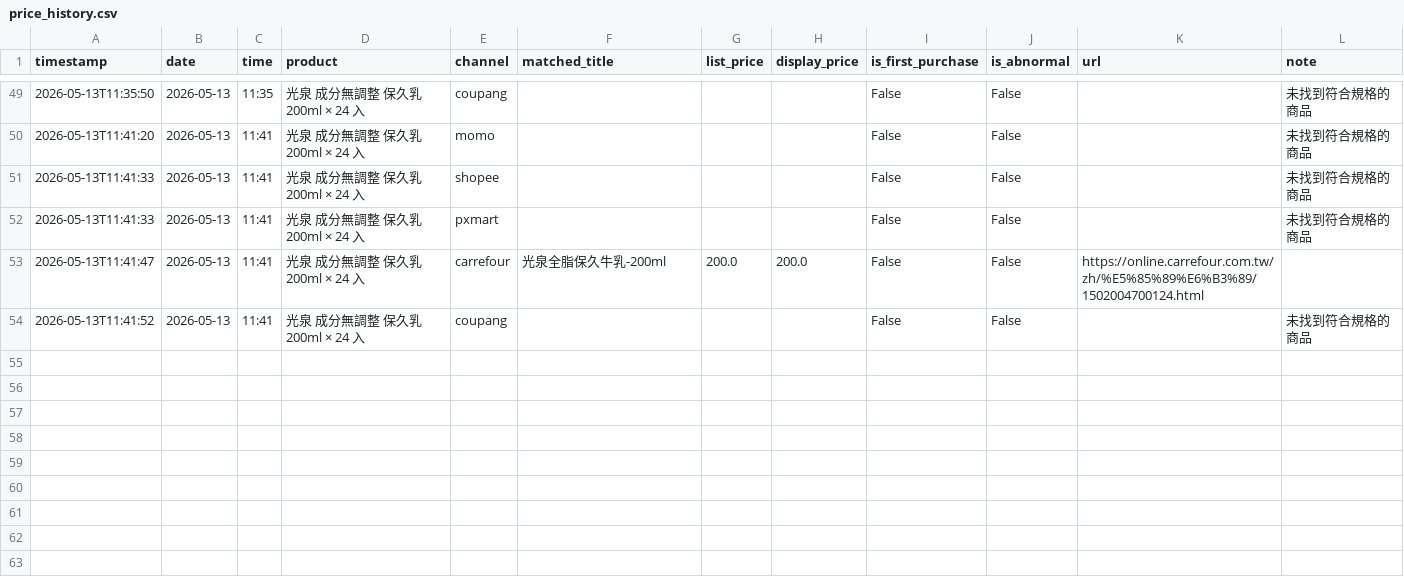
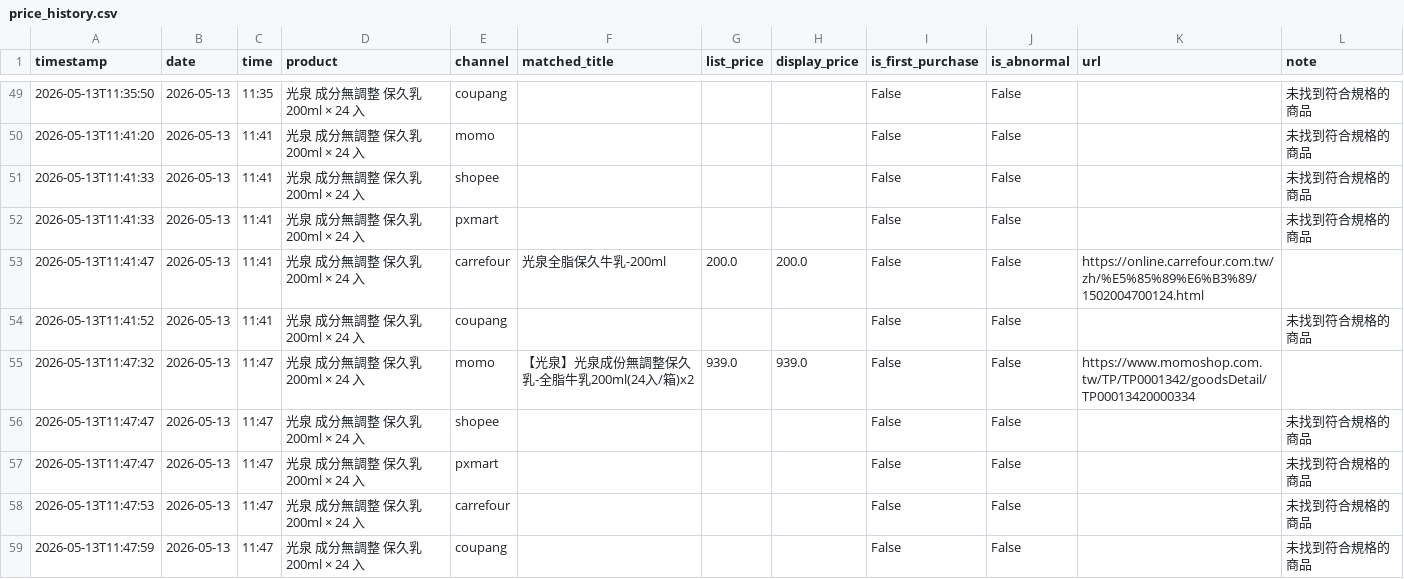
Before and after one commit to v0989575670-lang/price, a CSV file: data/price_history.csv, drawn as a sheet; only a part is shown, gaps mark what is left out; the diff names each change by its address in the sheet, - before the commit and + after, or states it on an @@ line.

```diff
--- a/data/price_history.csv
+++ b/data/price_history.csv
+row 55: 2026-05-13T11:47:32 | 2026-05-13 | 11:47 | 光泉 成分無調整 保久乳 200ml × 24 入 | momo | 【光泉】光泉成份無調整保久乳-全脂牛乳200ml(24入/箱)x2 | 939.0 | 939.0 | False | False | https://www.momoshop.com.tw/TP/TP0001342/goodsDetail/TP00013420000334
+row 56: 2026-05-13T11:47:47 | 2026-05-13 | 11:47 | 光泉 成分無調整 保久乳 200ml × 24 入 | shopee |  |  |  | False | False |  | 未找到符合規格的商品
+row 57: 2026-05-13T11:47:47 | 2026-05-13 | 11:47 | 光泉 成分無調整 保久乳 200ml × 24 入 | pxmart |  |  |  | False | False |  | 未找到符合規格的商品
+row 58: 2026-05-13T11:47:53 | 2026-05-13 | 11:47 | 光泉 成分無調整 保久乳 200ml × 24 入 | carrefour |  |  |  | False | False |  | 未找到符合規格的商品
+row 59: 2026-05-13T11:47:59 | 2026-05-13 | 11:47 | 光泉 成分無調整 保久乳 200ml × 24 入 | coupang |  |  |  | False | False |  | 未找到符合規格的商品
```
